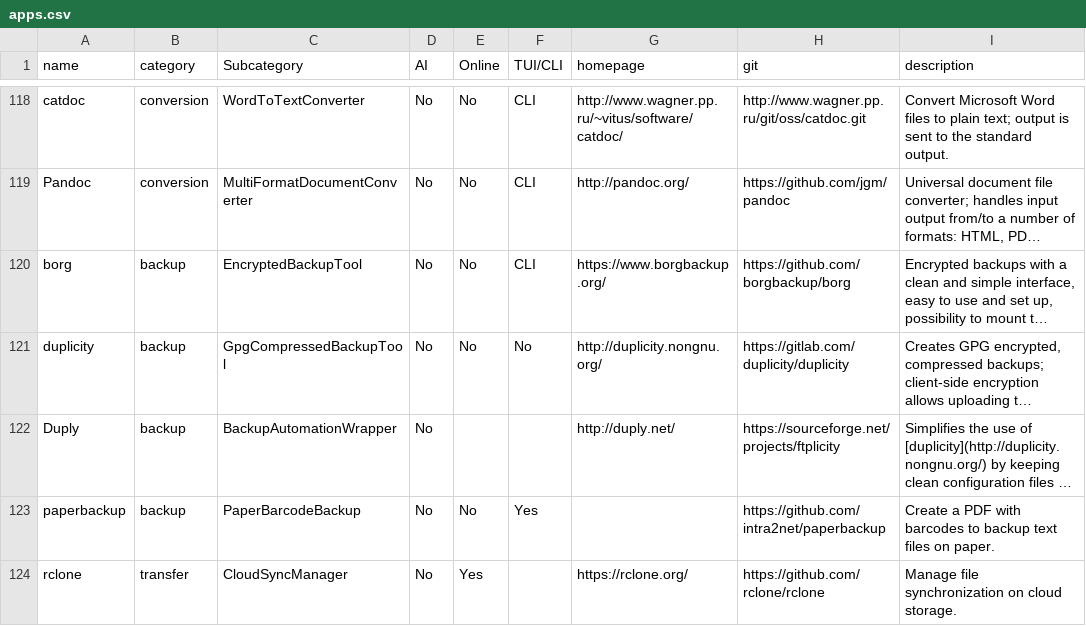
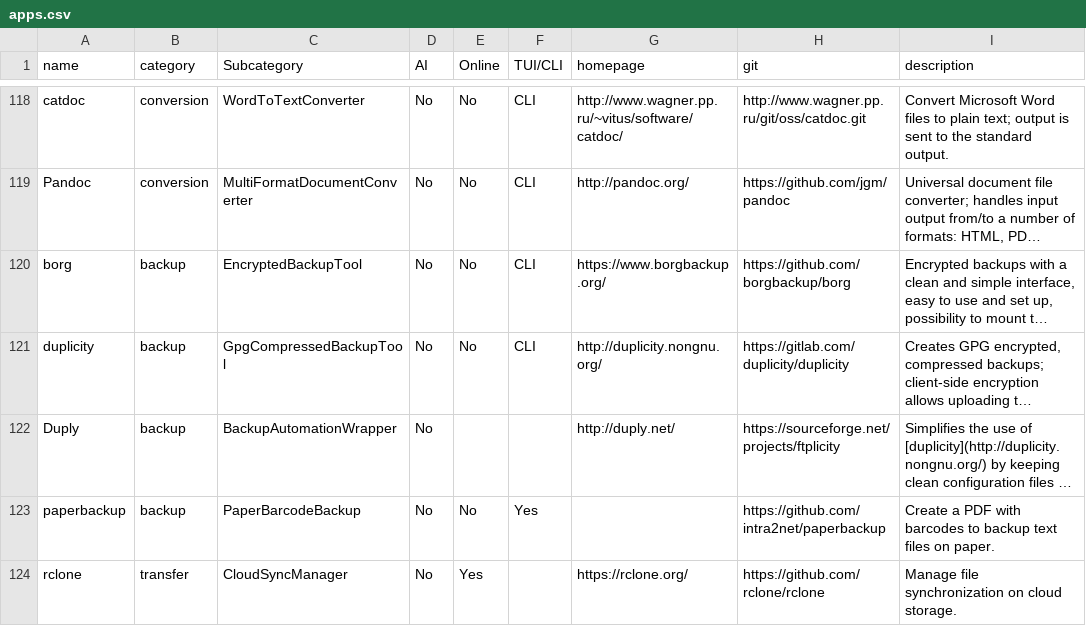
Before and after one commit to yaaseminyavuz/awesome-cli-apps-in-a-csv, a CSV file: apps.csv, drawn as a sheet; only a part is shown, gaps mark what is left out; long unchanged cells end in …; the diff names each change by its address in the sheet, - before the commit and + after, or states it on an @@ line.

Commit message:
Auto-update: updated AI, Online, TUI/CLI, Subcategory for 'duplicity'

```diff
--- a/apps.csv
+++ b/apps.csv
-F121 (TUI/CLI): No
+F121 (TUI/CLI): CLI
```
